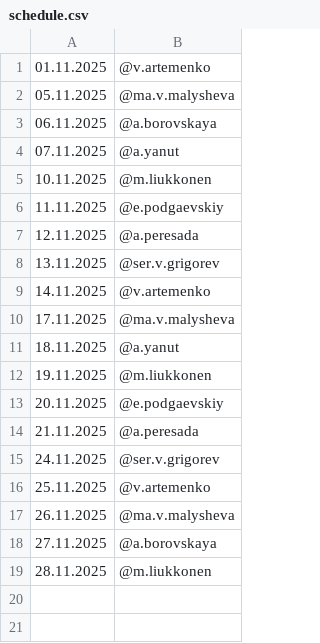
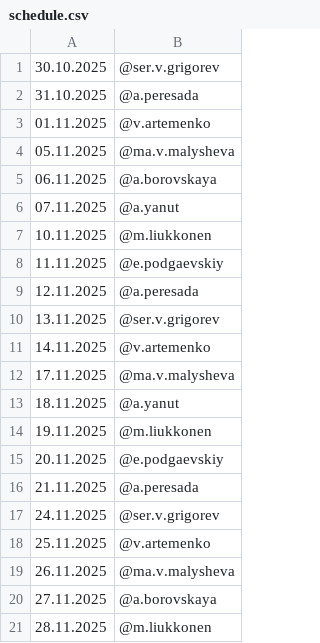
Before and after one commit to Kenzzzji/test2, a CSV file: schedule.csv, drawn as a sheet.

Commit message:
Update schedule.csv

```diff
--- a/schedule.csv
+++ b/schedule.csv
@@ -1 +1,3 @@
+30.10.2025,@ser.v.grigorev
+31.10.2025,@a.peresada
 01.11.2025,@v.artemenko
```
